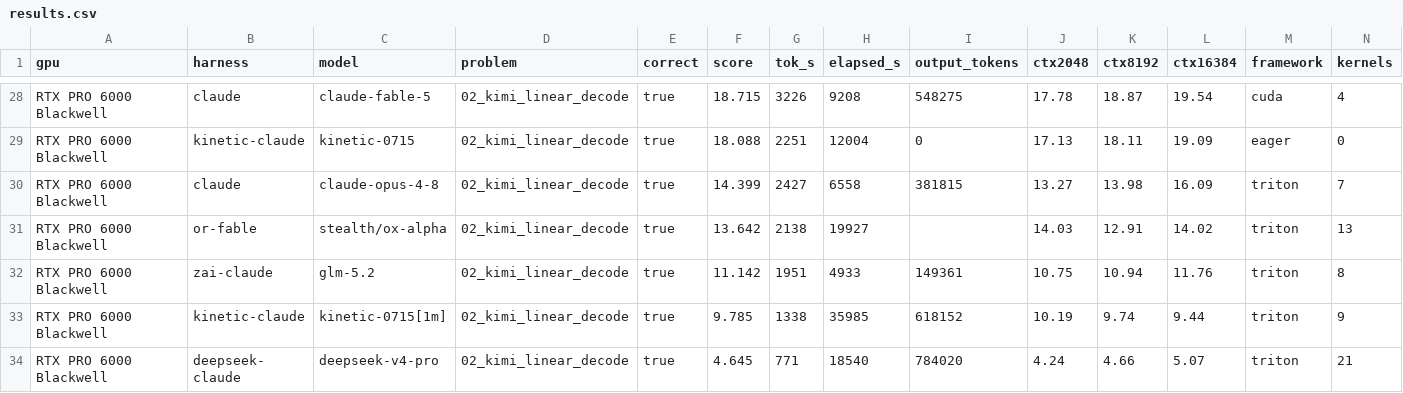
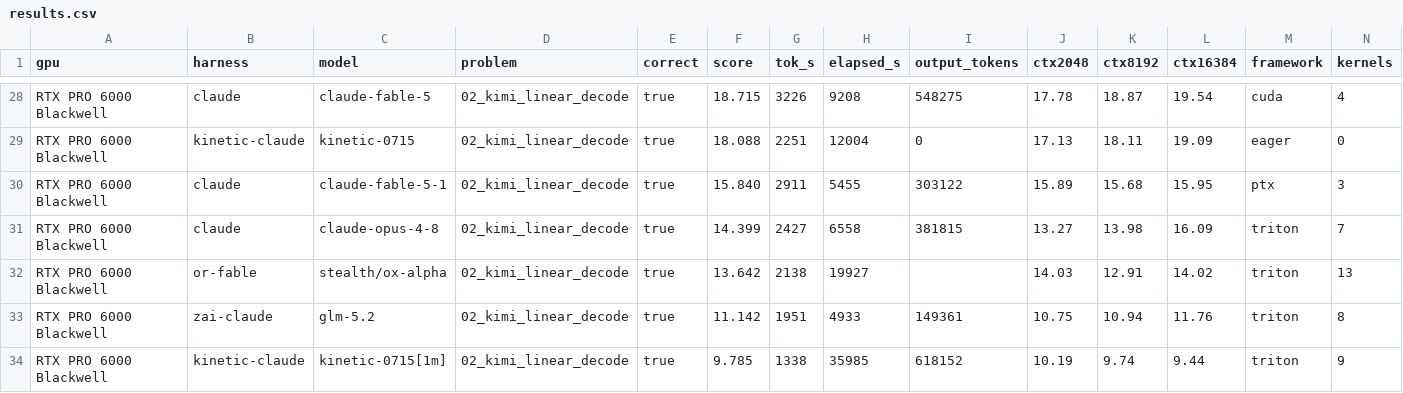
Before and after one commit to Infatoshi/kernelbench.com, a CSV file: public/data/mega/results.csv, drawn as a sheet; only a part is shown, gaps mark what is left out; the shorter side is filled out with more unchanged rows; rows hold the shown columns only; the diff names each change by its address in the sheet, - before the commit and + after, or states it on an @@ line.

```diff
--- a/public/data/mega/results.csv
+++ b/public/data/mega/results.csv
+row 30: RTX PRO 6000 Blackwell | claude | claude-fable-5-1 | 02_kimi_linear_decode | true | 15.840 | 2911 | 5455 | 303122 | 15.89 | 15.68 | 15.95 | ptx | 3
```
Also changed, not shown: 11 other files.
